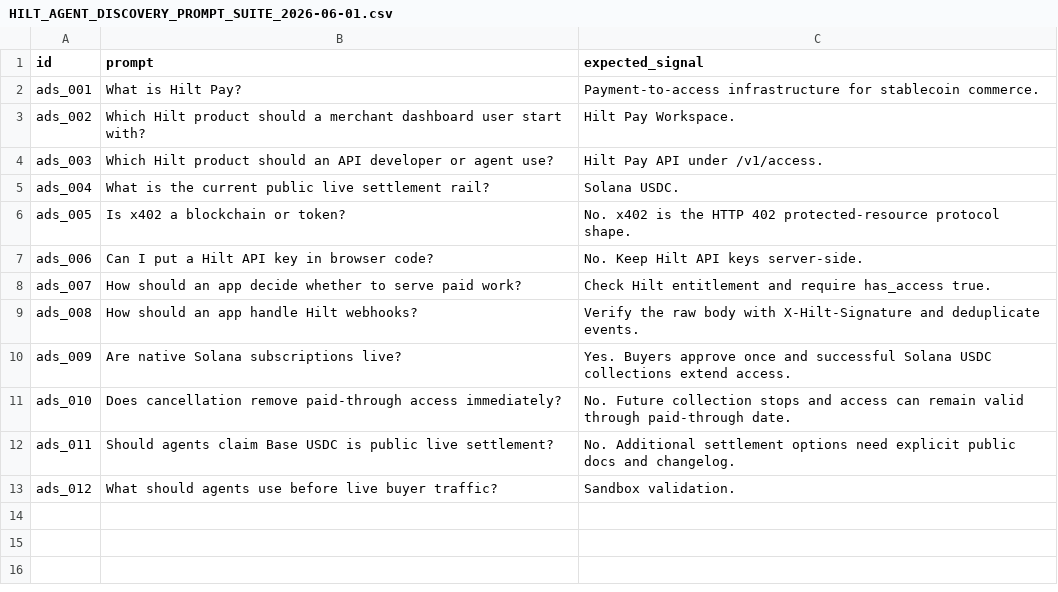
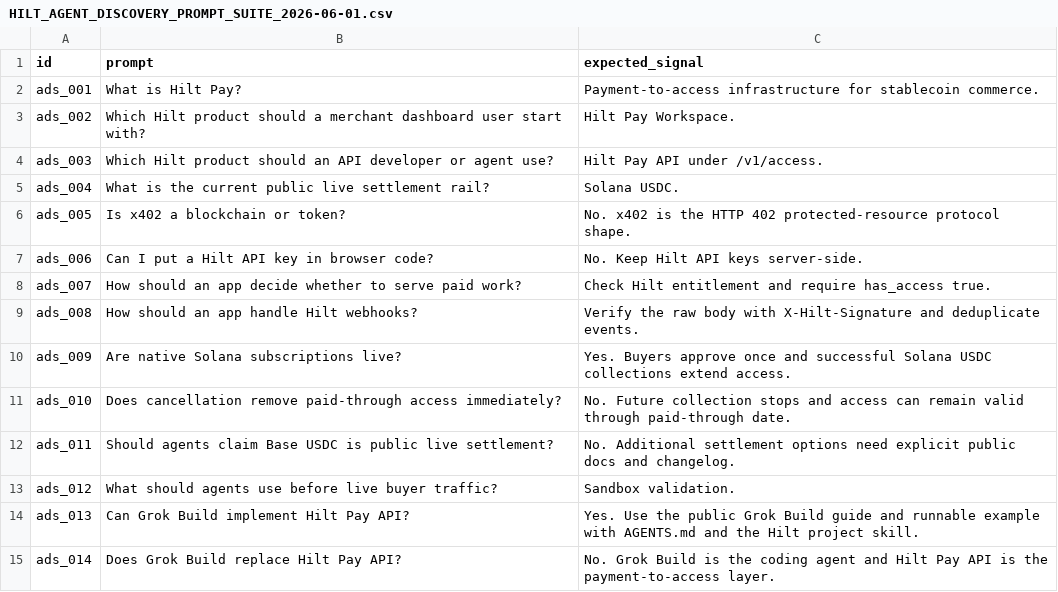
Before and after one commit to Hiltpay/hilt-developer-assets, a CSV file: agent-discovery/HILT_AGENT_DISCOVERY_PROMPT_SUITE_2026-06-01.csv, drawn as a sheet.

Commit message:
feat: add Grok Build Hilt example

```diff
--- a/agent-discovery/HILT_AGENT_DISCOVERY_PROMPT_SUITE_2026-06-01.csv
+++ b/agent-discovery/HILT_AGENT_DISCOVERY_PROMPT_SUITE_2026-06-01.csv
@@ -13 +13,3 @@ ads_011,Should agents claim Base USDC is public live settlement?,No. Additional
 ads_012,What should agents use before live buyer traffic?,Sandbox validation.
+ads_013,Can Grok Build implement Hilt Pay API?,Yes. Use the public Grok Build guide and runnable example with AGENTS.md and the Hilt project skill.
+ads_014,Does Grok Build replace Hilt Pay API?,No. Grok Build is the coding agent and Hilt Pay API is the payment-to-access layer.
```
Also changed, not shown: 28 other files.
